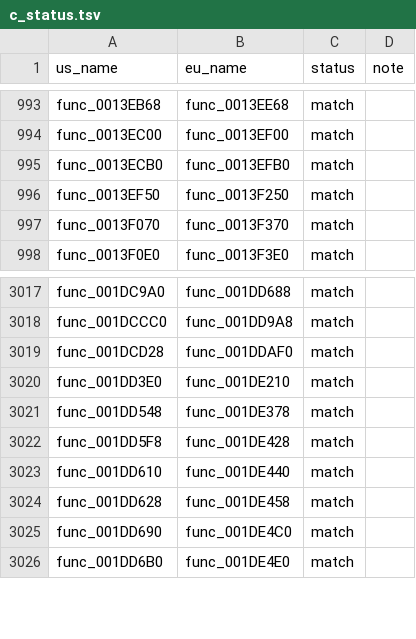
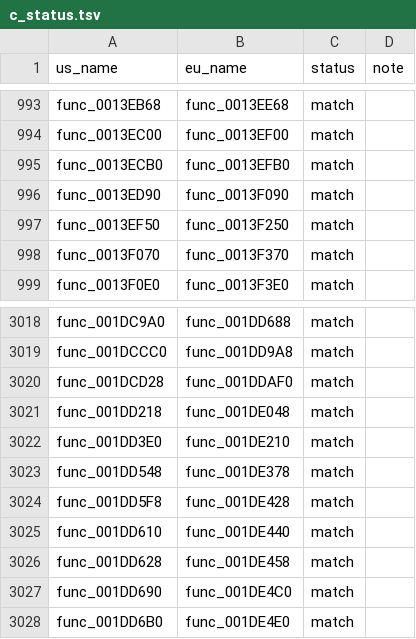
Before and after one commit to OpenThievius/sly1-decomp, a TSV file: config/eu/c_status.tsv, drawn as a sheet; only a part is shown, gaps mark what is left out; the diff names each change by its address in the sheet, - before the commit and + after, or states it on an @@ line.

Commit message:
feat(us): func_0013ED90 and func_001DD218 exact matches
Two of the first matching wave over the functions with no near miss.
func_0013ED90 (TriggerZone, class 0x28) starts or stops each queued
object's track by the zone's direction, then the zone's table and its
linked object; TriggerZone gains the two fields it reads, f118 (the
time it hands func_0012C8F8) and f138 (non-zero reverses the
direction), and the file's two declarations of the function now agree.
func_001DD218 clips a segment of two points against the six planes at
D_002756B0, with the file's Quad_001DD3E0 for its points.

Verified: tools/check.py prints EXACT for both, and for their
neighbours func_0013ECB0 and func_001DD3E0; tools/build.py prints
MATCH with 3811 functions from C and 1891 globals; --version eu prints
MATCH; tools/version_check.py writes 77 absent, 6 differs, 3812 match;
tools/progress.py writes us 4715 of 4806 (92.09%) and eu 4708 of 4831
(91.24%); the unit tests, check_repository.py and names.py check pass.

```diff
--- a/config/eu/c_status.tsv
+++ b/config/eu/c_status.tsv
+row 996: func_0013ED90 | func_0013F090 | match
+row 3021: func_001DD218 | func_001DE048 | match
```
Also changed, not shown: 6 other files.
